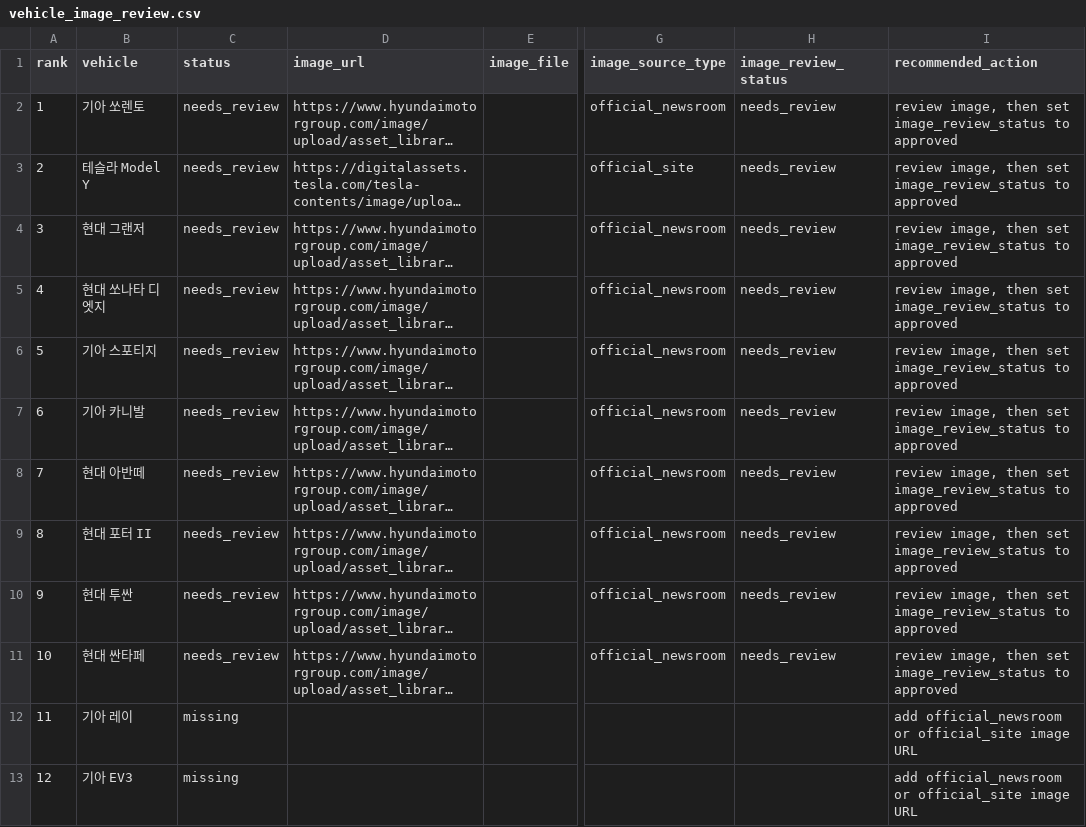
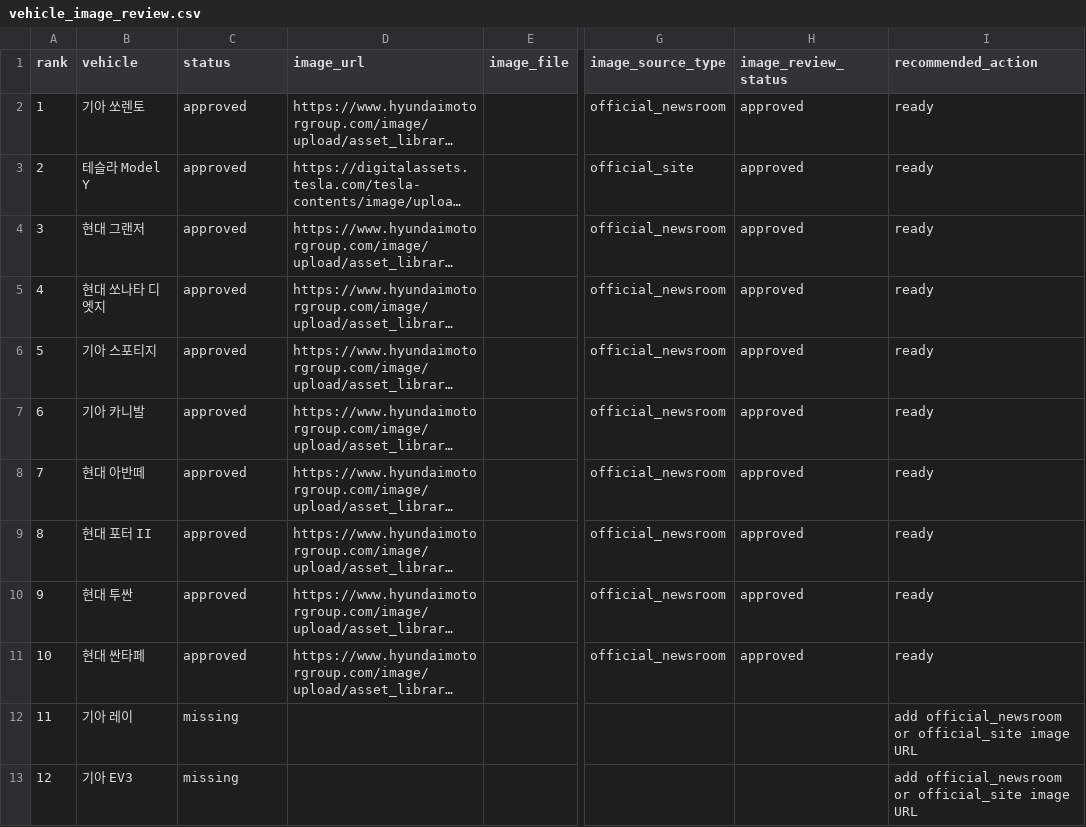
Before and after one commit to talgpro1-art/youngman-helper, a CSV file: data/vehicle_image_review.csv, drawn as a sheet; only a part is shown, gaps mark what is left out; long unchanged cells end in …; the diff covers the shown part only; the diff names each change by its address in the sheet, - before the commit and + after, or states it on an @@ line.

Commit message:
Approve collected vehicle image candidates in review log

```diff
--- a/data/vehicle_image_review.csv
+++ b/data/vehicle_image_review.csv
-C2:C11 (status): needs_review
+C2:C11 (status): approved
-H2:H11 (image_review_status): needs_review
+H2:H11 (image_review_status): approved
-I2:I11 (recommended_action): review image, then set image_review_status to approved
+I2:I11 (recommended_action): ready
```
Also changed, not shown: 48 edited cells elsewhere in this file.
